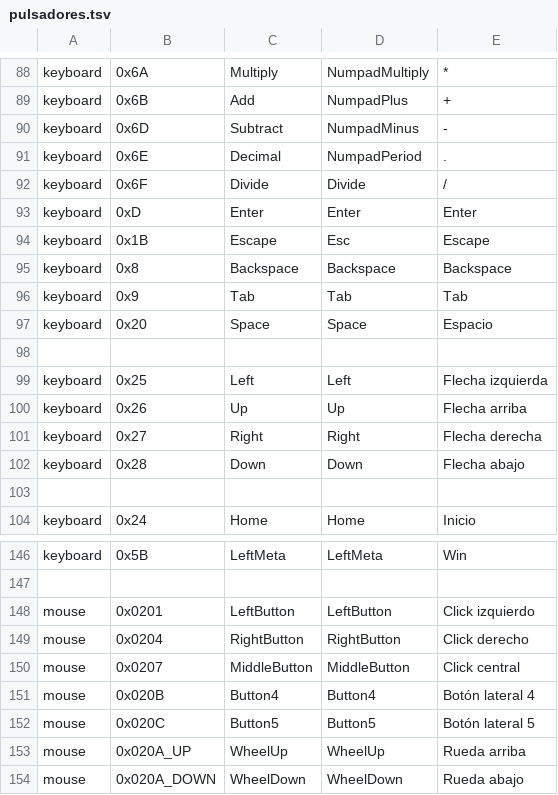
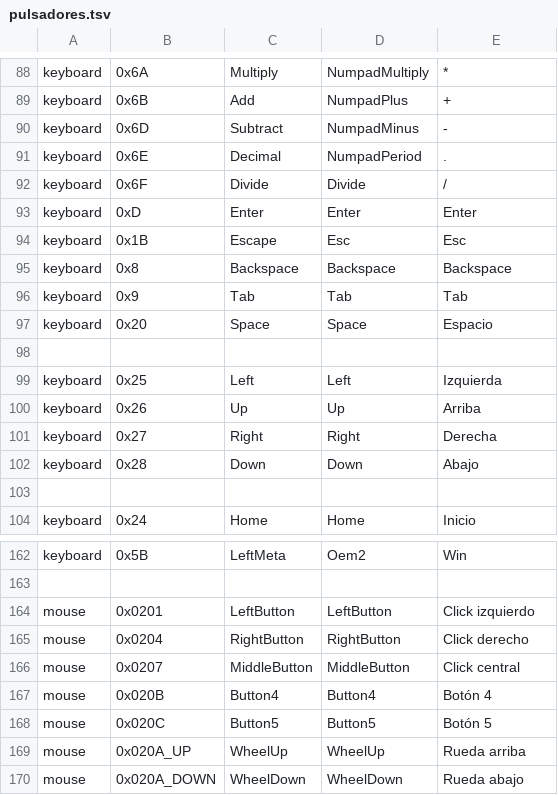
Before and after one commit to Satanimus/RemapH, a TSV file: src-tauri/src/pulsadores.tsv, drawn as a sheet; only a part is shown, gaps mark what is left out; addresses are those after the commit; the diff covers the shown part only; the diff names each change by its address in the sheet, - before the commit and + after, or states it on an @@ line.

```diff
--- a/src-tauri/src/pulsadores.tsv
+++ b/src-tauri/src/pulsadores.tsv
-E94: Escape
+E94: Esc
-E99: Flecha izquierda
+E99: Izquierda
-E100: Flecha arriba
+E100: Arriba
-E101: Flecha derecha
+E101: Derecha
-E102: Flecha abajo
+E102: Abajo
-D162: LeftMeta
+D162: Oem2
-E167: Botón lateral 4
+E167: Botón 4
-E168: Botón lateral 5
+E168: Botón 5
```
Also changed, not shown: 16 added rows and 24 edited cells elsewhere in this file, 5 other files.
